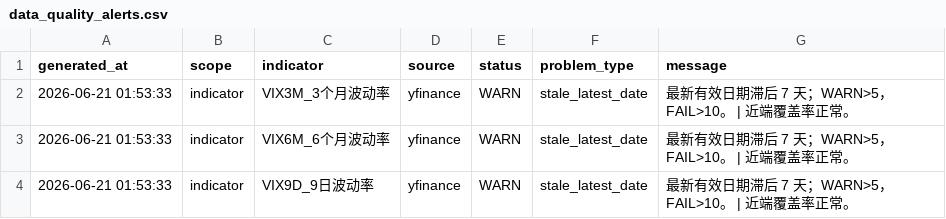
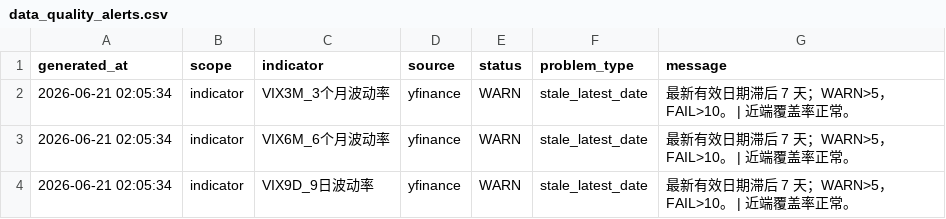
Before and after one commit to Jasper868/Layer1MacroData, a CSV file: data/meta/data_quality_alerts.csv, drawn as a sheet.

```diff
--- a/data/meta/data_quality_alerts.csv
+++ b/data/meta/data_quality_alerts.csv
@@ -1,4 +1,4 @@
 generated_at,scope,indicator,source,status,problem_type,message
-2026-06-21 01:53:33,indicator,VIX3M_3个月波动率,yfinance,WARN,stale_latest_date,最新有效日期滞后 7 天；WARN>5，FAIL>10。 | 近端覆盖率正常。
-2026-06-21 01:53:33,indicator,VIX6M_6个月波动率,yfinance,WARN,stale_latest_date,最新有效日期滞后 7 天；WARN>5，FAIL>10。 | 近端覆盖率正常。
-2026-06-21 01:53:33,indicator,VIX9D_9日波动率,yfinance,WARN,stale_latest_date,最新有效日期滞后 7 天；WARN>5，FAIL>10。 | 近端覆盖率正常。
+2026-06-21 02:05:34,indicator,VIX3M_3个月波动率,yfinance,WARN,stale_latest_date,最新有效日期滞后 7 天；WARN>5，FAIL>10。 | 近端覆盖率正常。
+2026-06-21 02:05:34,indicator,VIX6M_6个月波动率,yfinance,WARN,stale_latest_date,最新有效日期滞后 7 天；WARN>5，FAIL>10。 | 近端覆盖率正常。
+2026-06-21 02:05:34,indicator,VIX9D_9日波动率,yfinance,WARN,stale_latest_date,最新有效日期滞后 7 天；WARN>5，FAIL>10。 | 近端覆盖率正常。
```
Also changed, not shown: data/meta/data_quality_indicator_report.csv, data/meta/data_quality_summary.csv, 10 other files.
